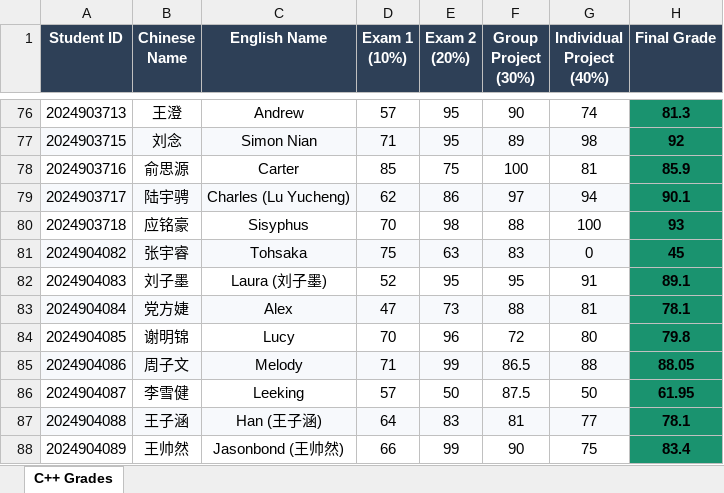
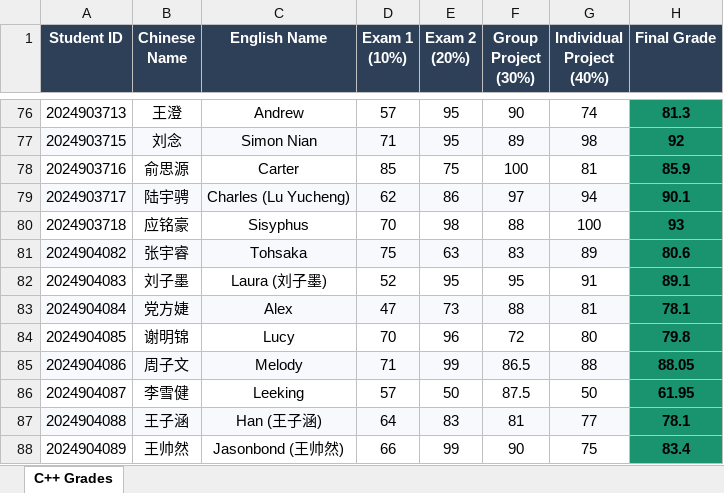
Before and after one commit to KristenPire/CHU, an Excel workbook: CPP_Grades_Final.xlsx, sheet C++ Grades, drawn as a sheet; only a part is shown, gaps mark what is left out; values as stored, in another font and other column widths than the file's, no borders; the diff names each change by its address in the sheet, - before the commit and + after, or states it on an @@ line.

```diff
--- a/CPP_Grades_Final.xlsx (sheet C++ Grades)
+++ b/CPP_Grades_Final.xlsx (sheet C++ Grades)
-G81 (Individual Project (40%)): 0
+G81 (Individual Project (40%)): 89
-H81 (Final Grade): 45
+H81 (Final Grade): 80.6
```
Also changed, not shown: 5 other files.
